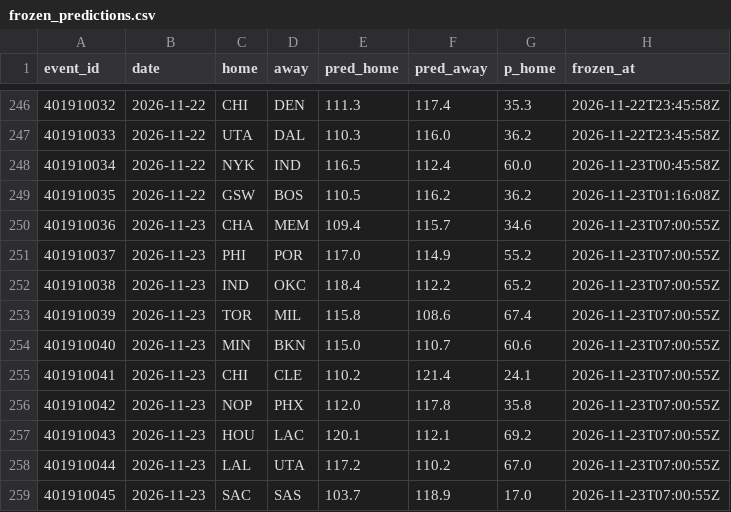
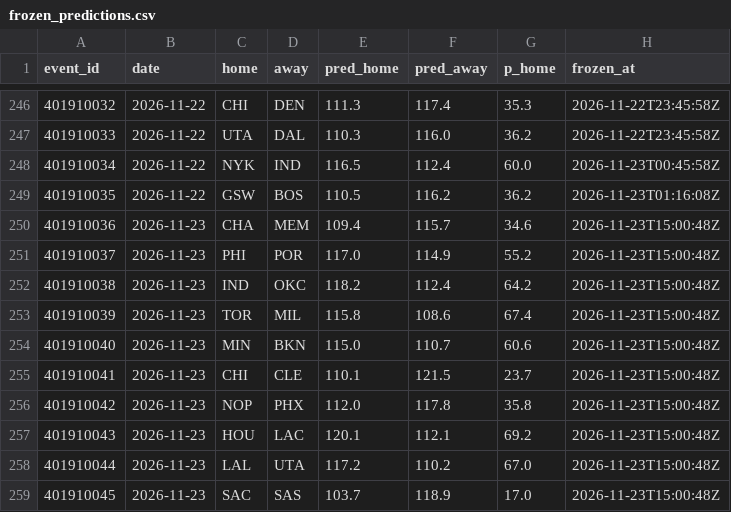
Before and after one commit to harisbyhaqi/hoopcast, a CSV file: data/frozen_predictions.csv, drawn as a sheet; only a part is shown, gaps mark what is left out.

```diff
--- a/data/frozen_predictions.csv
+++ b/data/frozen_predictions.csv
@@ -249,11 +249,11 @@ event_id,date,home,away,pred_home,pred_away,p_home,frozen_at
 401910035,2026-11-22,GSW,BOS,110.5,116.2,36.2,2026-11-23T01:16:08Z
-401910036,2026-11-23,CHA,MEM,109.4,115.7,34.6,2026-11-23T07:00:55Z
-401910037,2026-11-23,PHI,POR,117.0,114.9,55.2,2026-11-23T07:00:55Z
-401910038,2026-11-23,IND,OKC,118.4,112.2,65.2,2026-11-23T07:00:55Z
-401910039,2026-11-23,TOR,MIL,115.8,108.6,67.4,2026-11-23T07:00:55Z
-401910040,2026-11-23,MIN,BKN,115.0,110.7,60.6,2026-11-23T07:00:55Z
-401910041,2026-11-23,CHI,CLE,110.2,121.4,24.1,2026-11-23T07:00:55Z
-401910042,2026-11-23,NOP,PHX,112.0,117.8,35.8,2026-11-23T07:00:55Z
-401910043,2026-11-23,HOU,LAC,120.1,112.1,69.2,2026-11-23T07:00:55Z
-401910044,2026-11-23,LAL,UTA,117.2,110.2,67.0,2026-11-23T07:00:55Z
-401910045,2026-11-23,SAC,SAS,103.7,118.9,17.0,2026-11-23T07:00:55Z
+401910036,2026-11-23,CHA,MEM,109.4,115.7,34.6,2026-11-23T15:00:48Z
+401910037,2026-11-23,PHI,POR,117.0,114.9,55.2,2026-11-23T15:00:48Z
+401910038,2026-11-23,IND,OKC,118.2,112.4,64.2,2026-11-23T15:00:48Z
+401910039,2026-11-23,TOR,MIL,115.8,108.6,67.4,2026-11-23T15:00:48Z
+401910040,2026-11-23,MIN,BKN,115.0,110.7,60.6,2026-11-23T15:00:48Z
+401910041,2026-11-23,CHI,CLE,110.1,121.5,23.7,2026-11-23T15:00:48Z
+401910042,2026-11-23,NOP,PHX,112.0,117.8,35.8,2026-11-23T15:00:48Z
+401910043,2026-11-23,HOU,LAC,120.1,112.1,69.2,2026-11-23T15:00:48Z
+401910044,2026-11-23,LAL,UTA,117.2,110.2,67.0,2026-11-23T15:00:48Z
+401910045,2026-11-23,SAC,SAS,103.7,118.9,17.0,2026-11-23T15:00:48Z
```
Also changed, not shown: data/darko.csv, 5 other files.
